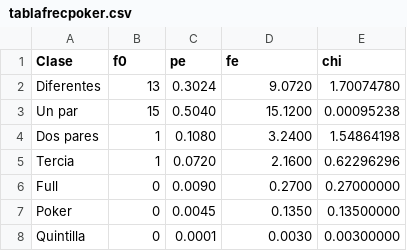
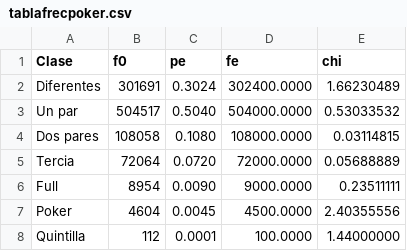
Before and after one commit to omontes/pruebasPseudo, a CSV file: NumerosJava/tablafrecpoker.csv, drawn as a sheet.

```diff
--- a/NumerosJava/tablafrecpoker.csv
+++ b/NumerosJava/tablafrecpoker.csv
@@ -1,8 +1,8 @@
 Clase,f0,pe,fe,chi
-Diferentes,13,0.3024,9.0720,1.70074780
-Un par,15,0.5040,15.1200,0.00095238
-Dos pares,1,0.1080,3.2400,1.54864198
-Tercia,1,0.0720,2.1600,0.62296296
-Full,0,0.0090,0.2700,0.27000000
-Poker,0,0.0045,0.1350,0.13500000
-Quintilla,0,0.0001,0.0030,0.00300000
+Diferentes,301691,0.3024,302400.0000,1.66230489
+Un par,504517,0.5040,504000.0000,0.53033532
+Dos pares,108058,0.1080,108000.0000,0.03114815
+Tercia,72064,0.0720,72000.0000,0.05688889
+Full,8954,0.0090,9000.0000,0.23511111
+Poker,4604,0.0045,4500.0000,2.40355556
+Quintilla,112,0.0001,100.0000,1.44000000
```
Also changed, not shown: NumerosJava/frecuenciaseries.csv, NumerosJava/tablafrecuenciasnums0.300-0.700.csv, 45 other files.
